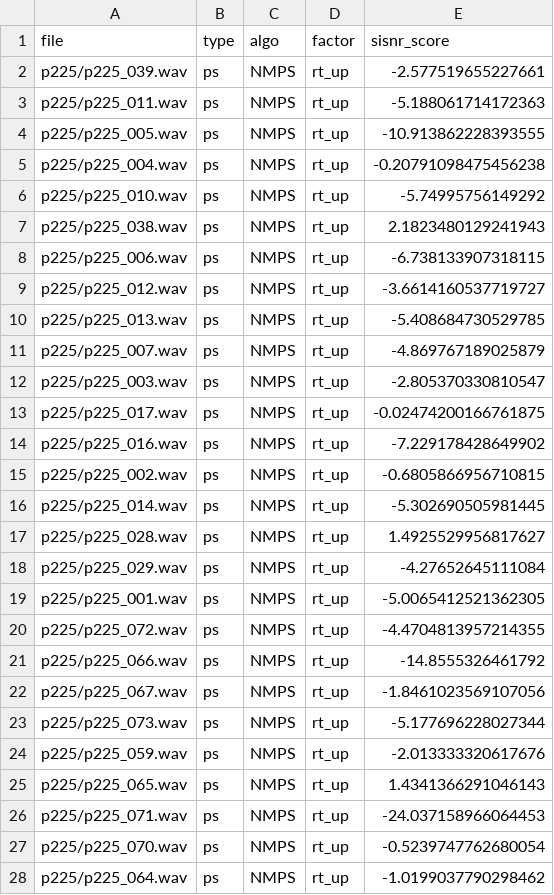
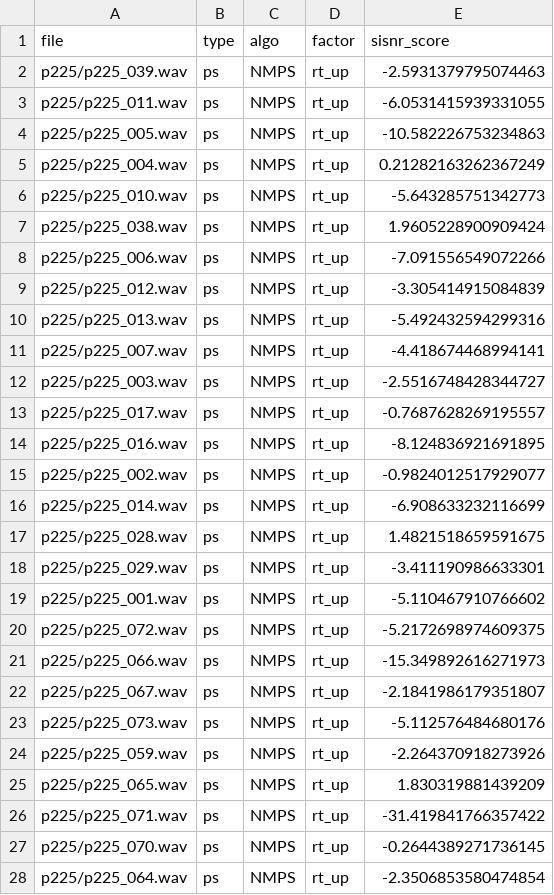
Before and after one commit to mariapolak/SMC10, a CSV file: evaluation/objective/sisnr/sisnr_NMPS_rt_up.csv, drawn as a sheet; only a part is shown; the diff covers the shown part only.

```diff
--- a/evaluation/objective/sisnr/sisnr_NMPS_rt_up.csv
+++ b/evaluation/objective/sisnr/sisnr_NMPS_rt_up.csv
@@ -1,28 +1,28 @@
 file,type,algo,factor,sisnr_score
-p225/p225_039.wav,ps,NMPS,rt_up,-2.577519655227661
-p225/p225_011.wav,ps,NMPS,rt_up,-5.188061714172363
-p225/p225_005.wav,ps,NMPS,rt_up,-10.913862228393555
-p225/p225_004.wav,ps,NMPS,rt_up,-0.20791098475456238
-p225/p225_010.wav,ps,NMPS,rt_up,-5.74995756149292
-p225/p225_038.wav,ps,NMPS,rt_up,2.1823480129241943
-p225/p225_006.wav,ps,NMPS,rt_up,-6.738133907318115
-p225/p225_012.wav,ps,NMPS,rt_up,-3.6614160537719727
-p225/p225_013.wav,ps,NMPS,rt_up,-5.408684730529785
-p225/p225_007.wav,ps,NMPS,rt_up,-4.869767189025879
-p225/p225_003.wav,ps,NMPS,rt_up,-2.805370330810547
-p225/p225_017.wav,ps,NMPS,rt_up,-0.02474200166761875
-p225/p225_016.wav,ps,NMPS,rt_up,-7.229178428649902
-p225/p225_002.wav,ps,NMPS,rt_up,-0.6805866956710815
-p225/p225_014.wav,ps,NMPS,rt_up,-5.302690505981445
-p225/p225_028.wav,ps,NMPS,rt_up,1.4925529956817627
-p225/p225_029.wav,ps,NMPS,rt_up,-4.27652645111084
-p225/p225_001.wav,ps,NMPS,rt_up,-5.0065412521362305
-p225/p225_072.wav,ps,NMPS,rt_up,-4.4704813957214355
-p225/p225_066.wav,ps,NMPS,rt_up,-14.8555326461792
-p225/p225_067.wav,ps,NMPS,rt_up,-1.8461023569107056
-p225/p225_073.wav,ps,NMPS,rt_up,-5.177696228027344
-p225/p225_059.wav,ps,NMPS,rt_up,-2.013333320617676
-p225/p225_065.wav,ps,NMPS,rt_up,1.4341366291046143
-p225/p225_071.wav,ps,NMPS,rt_up,-24.037158966064453
-p225/p225_070.wav,ps,NMPS,rt_up,-0.5239747762680054
-p225/p225_064.wav,ps,NMPS,rt_up,-1.0199037790298462
+p225/p225_039.wav,ps,NMPS,rt_up,-2.5931379795074463
+p225/p225_011.wav,ps,NMPS,rt_up,-6.0531415939331055
+p225/p225_005.wav,ps,NMPS,rt_up,-10.582226753234863
+p225/p225_004.wav,ps,NMPS,rt_up,0.21282163262367249
+p225/p225_010.wav,ps,NMPS,rt_up,-5.643285751342773
+p225/p225_038.wav,ps,NMPS,rt_up,1.9605228900909424
+p225/p225_006.wav,ps,NMPS,rt_up,-7.091556549072266
+p225/p225_012.wav,ps,NMPS,rt_up,-3.305414915084839
+p225/p225_013.wav,ps,NMPS,rt_up,-5.492432594299316
+p225/p225_007.wav,ps,NMPS,rt_up,-4.418674468994141
+p225/p225_003.wav,ps,NMPS,rt_up,-2.5516748428344727
+p225/p225_017.wav,ps,NMPS,rt_up,-0.7687628269195557
+p225/p225_016.wav,ps,NMPS,rt_up,-8.124836921691895
+p225/p225_002.wav,ps,NMPS,rt_up,-0.9824012517929077
+p225/p225_014.wav,ps,NMPS,rt_up,-6.908633232116699
+p225/p225_028.wav,ps,NMPS,rt_up,1.4821518659591675
+p225/p225_029.wav,ps,NMPS,rt_up,-3.411190986633301
+p225/p225_001.wav,ps,NMPS,rt_up,-5.110467910766602
+p225/p225_072.wav,ps,NMPS,rt_up,-5.2172698974609375
+p225/p225_066.wav,ps,NMPS,rt_up,-15.349892616271973
+p225/p225_067.wav,ps,NMPS,rt_up,-2.1841986179351807
+p225/p225_073.wav,ps,NMPS,rt_up,-5.112576484680176
+p225/p225_059.wav,ps,NMPS,rt_up,-2.264370918273926
+p225/p225_065.wav,ps,NMPS,rt_up,1.830319881439209
+p225/p225_071.wav,ps,NMPS,rt_up,-31.419841766357422
+p225/p225_070.wav,ps,NMPS,rt_up,-0.2644389271736145
+p225/p225_064.wav,ps,NMPS,rt_up,-2.3506853580474854
```
Also changed, not shown: 42 edited cells elsewhere in this file, evaluation/objective/pesq/pesq_NM_rt_up.csv, evaluation/objective/pesq/pesq_PV_rt_up.csv, 57 other files.
